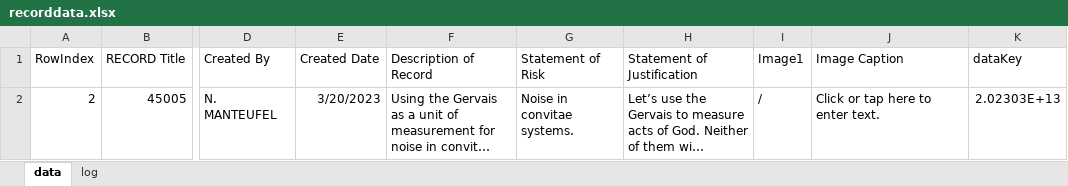
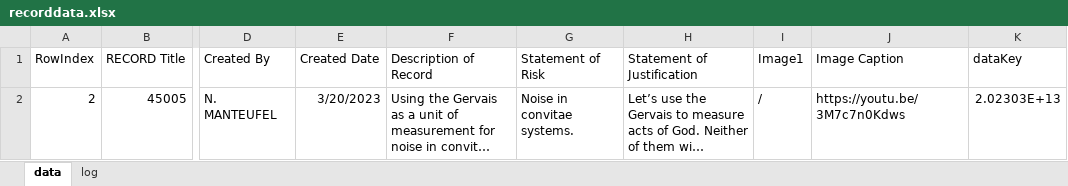
Before and after one commit to miniPCB/BexarThought, an Excel workbook: 00 Attention/data/recorddata.xlsx, sheet data, drawn as a sheet; only a part is shown, gaps mark what is left out; long unchanged cells end in …; values as stored, in another font and other column widths than the file's, no borders; the diff names each change by its address in the sheet, - before the commit and + after, or states it on an @@ line.

```diff
--- a/00 Attention/data/recorddata.xlsx (sheet data)
+++ b/00 Attention/data/recorddata.xlsx (sheet data)
-J2 (Image Caption): Click or tap here to enter text.
+J2 (Image Caption): https://youtu.be/3M7c7n0Kdws
```
Also changed, not shown: 2 other files.
